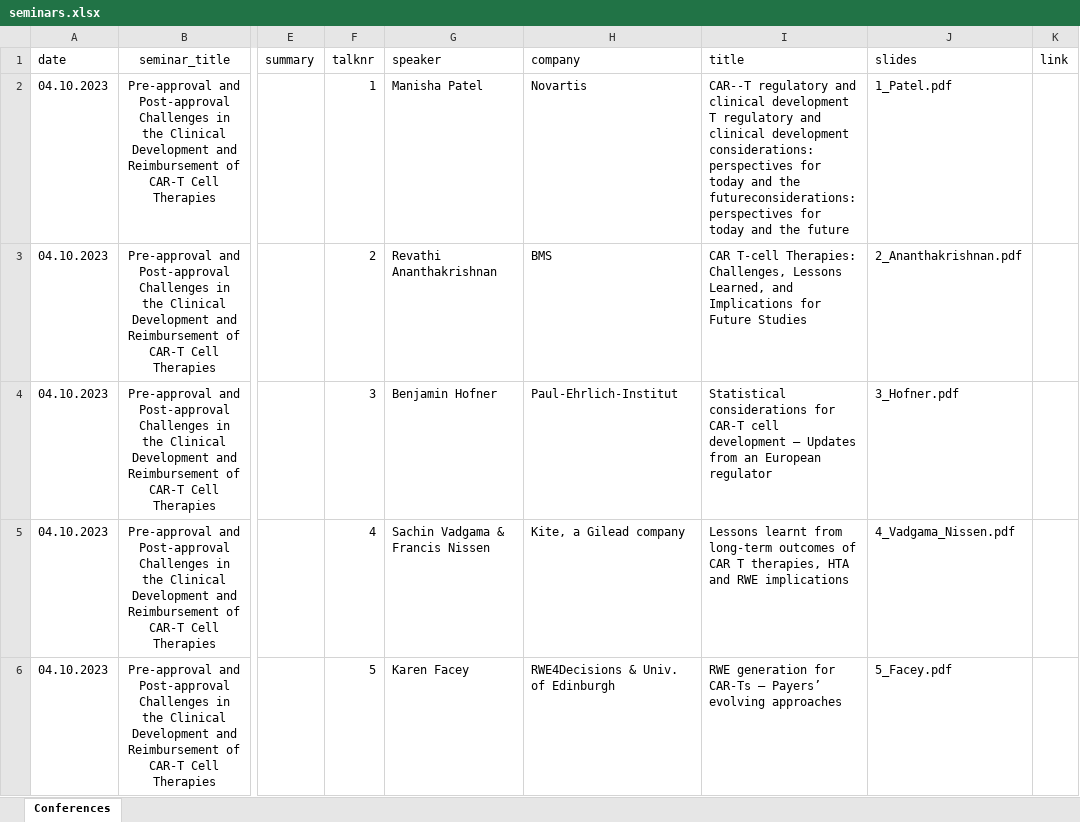
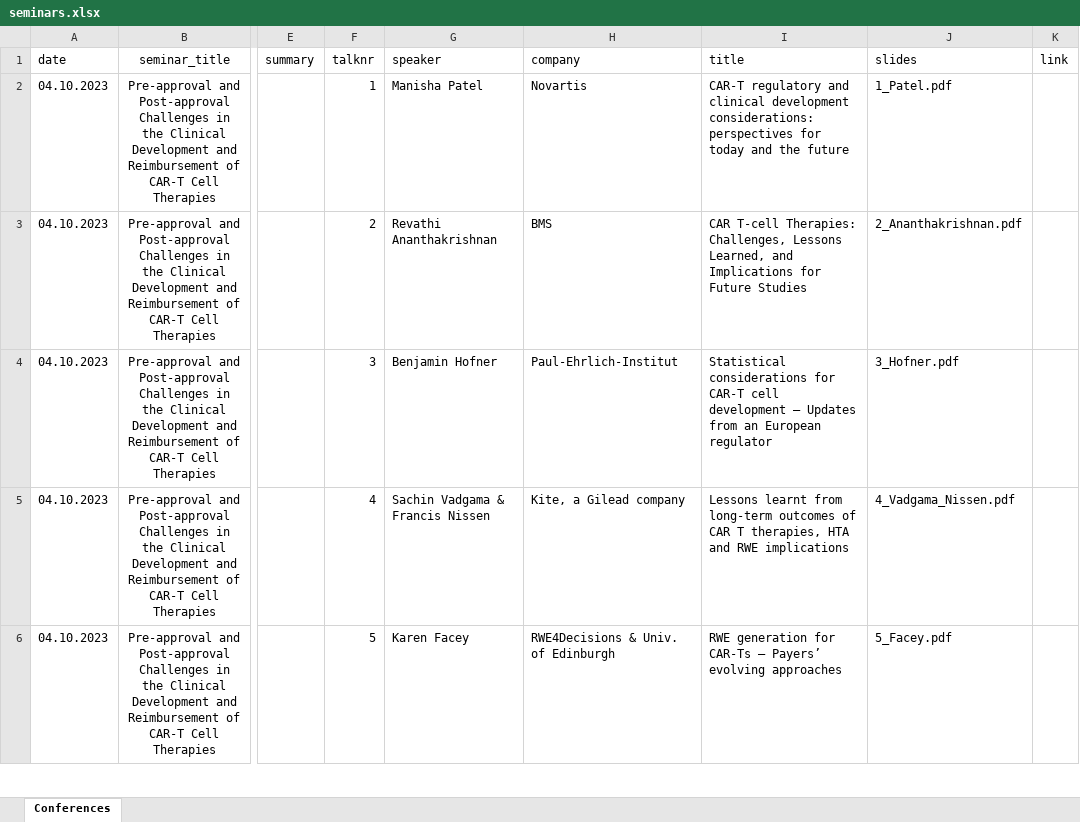
Before and after one commit to baselbiometrics/home, an Excel workbook: data/seminars.xlsx, sheet Conferences, drawn as a sheet; only a part is shown, gaps mark what is left out; values as stored, in another font and other column widths than the file's, no borders; charts and pictures not drawn; the diff covers the shown part only; the diff names each change by its address in the sheet, - before the commit and + after, or states it on an @@ line.

```diff
--- a/data/seminars.xlsx (sheet Conferences)
+++ b/data/seminars.xlsx (sheet Conferences)
-I2 (title): CAR--T regulatory and clinical development T regulatory and clinical development considerations: perspectives for today and the futureconsiderations: perspectives for…
+I2 (title): CAR-T regulatory and clinical development considerations: perspectives for…
```
Also changed, not shown: 1 edited cell elsewhere in this sheet, 2 other files.
